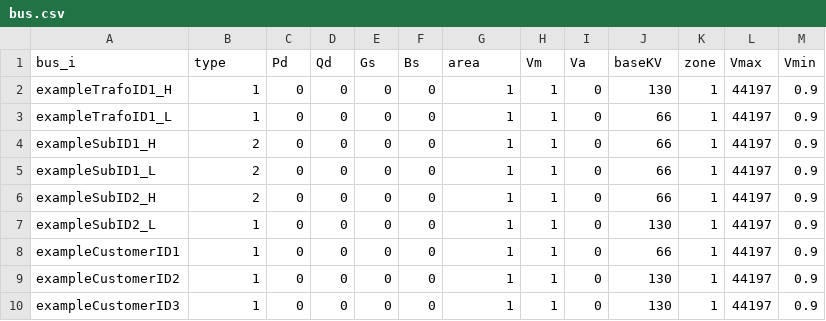
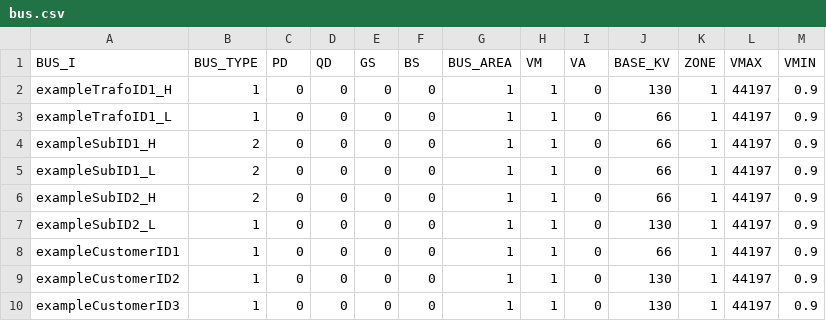
Before and after one commit to SINTEF-Power-system-asset-management/flexible_load_analysis, a CSV file: example_data/example_network/bus.csv, drawn as a sheet.

```diff
--- a/example_data/example_network/bus.csv
+++ b/example_data/example_network/bus.csv
@@ -1,2 +1,2 @@
-bus_i;type;Pd;Qd;Gs;Bs;area;Vm;Va;baseKV;zone;Vmax;Vmin
+BUS_I;BUS_TYPE;PD;QD;GS;BS;BUS_AREA;VM;VA;BASE_KV;ZONE;VMAX;VMIN
 exampleTrafoID1_H;1;0;0;0;0;1;1;0;130;1;44197;0.9
```
Also changed, not shown: example_data/example_network/branch.csv, example_data/example_network_encoded/branch.csv, 11 other files.
